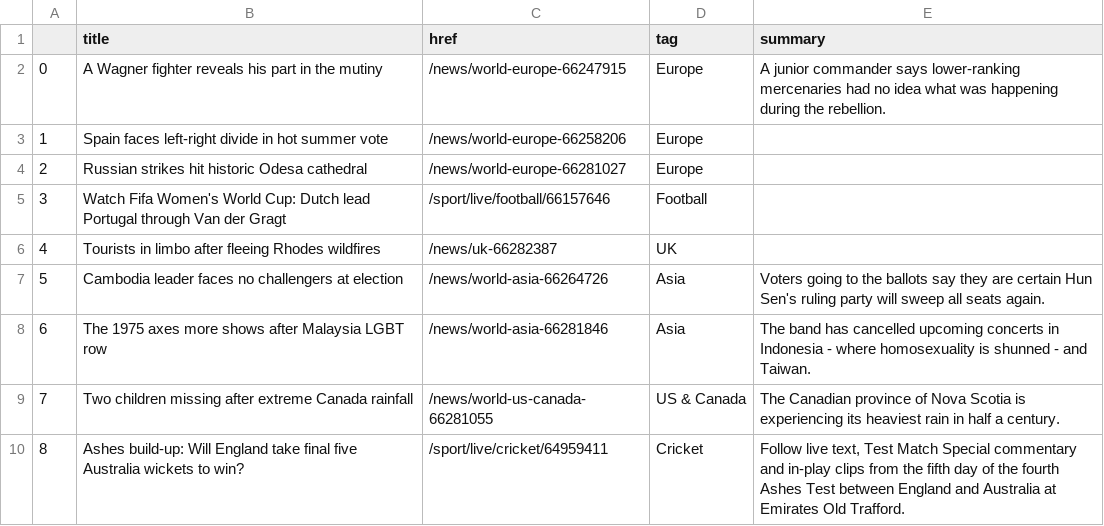
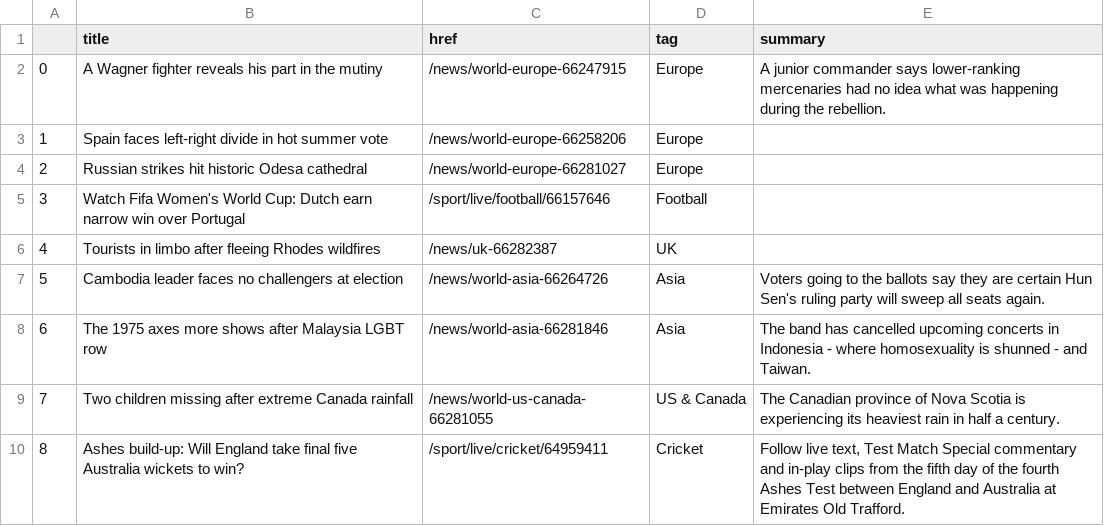
Before and after one commit to marypasciak/automatic-scraper, a CSV file: bbc-headlines.csv, drawn as a sheet; only a part is shown.

```diff
--- a/bbc-headlines.csv
+++ b/bbc-headlines.csv
@@ -4,3 +4,3 @@
 2,Russian strikes hit historic Odesa cathedral,/news/world-europe-66281027,Europe,
-3,Watch Fifa Women's World Cup: Dutch lead Portugal through Van der Gragt,/sport/live/football/66157646,Football,
+3,Watch Fifa Women's World Cup: Dutch earn narrow win over Portugal,/sport/live/football/66157646,Football,
 4,Tourists in limbo after fleeing Rhodes wildfires,/news/uk-66282387,UK,
```
